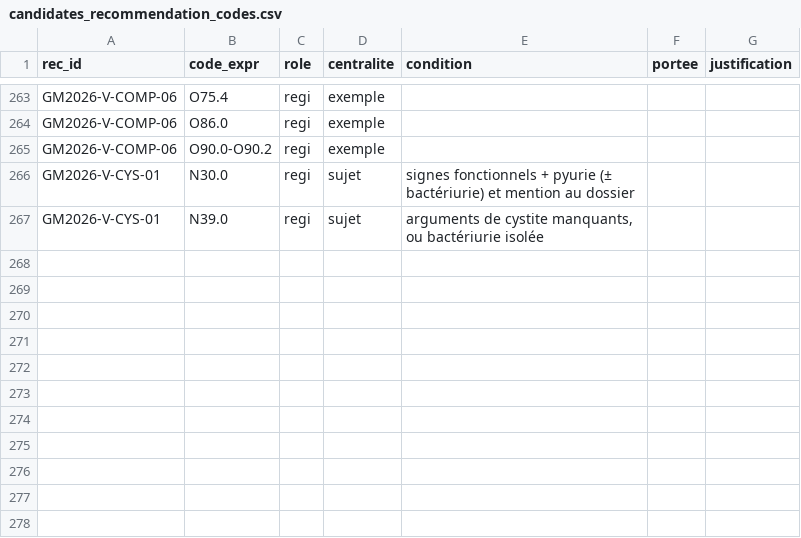
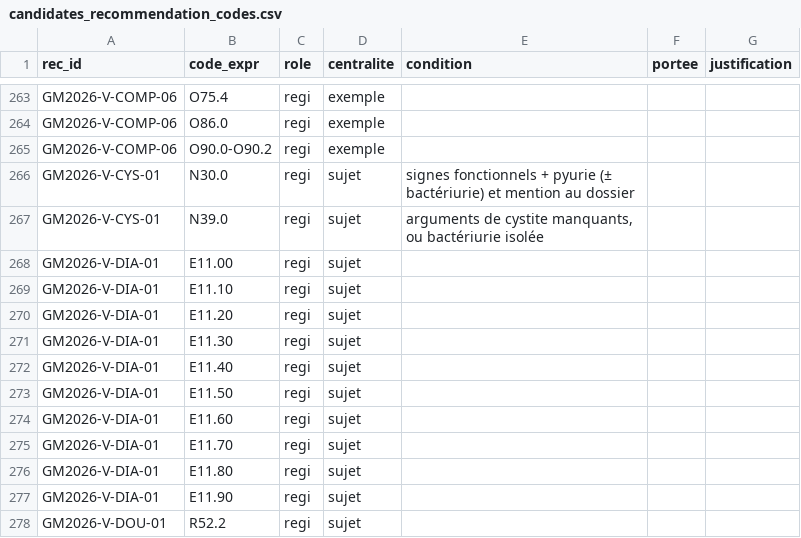
Before and after one commit to 24p11/recode-icd, a CSV file: data/guide_mco/extraction/candidates_recommendation_codes.csv, drawn as a sheet; only a part is shown, gaps mark what is left out.

```diff
--- a/data/guide_mco/extraction/candidates_recommendation_codes.csv
+++ b/data/guide_mco/extraction/candidates_recommendation_codes.csv
@@ -267 +267,12 @@ GM2026-V-CYS-01,N30.0,regi,sujet,signes fonctionnels + pyurie (± bactériurie)
 GM2026-V-CYS-01,N39.0,regi,sujet,"arguments de cystite manquants, ou bactériurie isolée",,
+GM2026-V-DIA-01,E11.00,regi,sujet,,,
+GM2026-V-DIA-01,E11.10,regi,sujet,,,
+GM2026-V-DIA-01,E11.20,regi,sujet,,,
+GM2026-V-DIA-01,E11.30,regi,sujet,,,
+GM2026-V-DIA-01,E11.40,regi,sujet,,,
+GM2026-V-DIA-01,E11.50,regi,sujet,,,
+GM2026-V-DIA-01,E11.60,regi,sujet,,,
+GM2026-V-DIA-01,E11.70,regi,sujet,,,
+GM2026-V-DIA-01,E11.80,regi,sujet,,,
+GM2026-V-DIA-01,E11.90,regi,sujet,,,
+GM2026-V-DOU-01,R52.2,regi,sujet,,,
```
Also changed, not shown: data/guide_mco/extraction/candidates_recommendations.csv, 12 other files.
